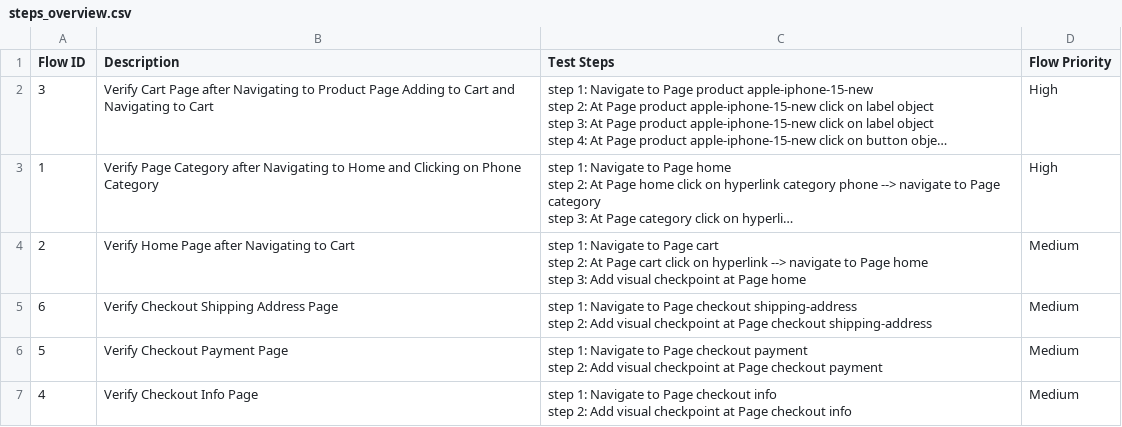
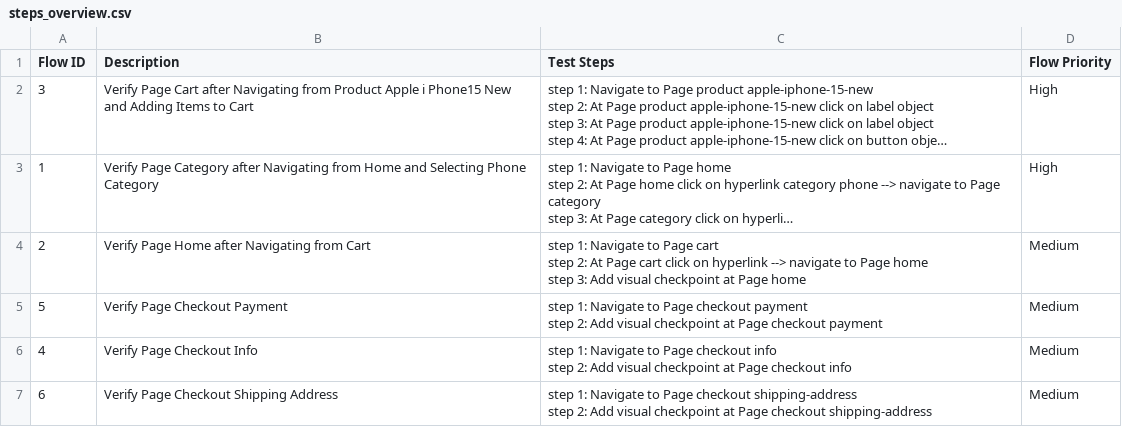
Before and after one commit to tai-nguyen-katalon/tainguyen, a CSV file: Test Steps/steps_overview.csv, drawn as a sheet; long unchanged cells end in …; removed rows and columns are numbered as before the commit, all else as after; ↵ is a line break in a cell; the diff names each change by its address in the sheet, - before the commit and + after, or states it on an @@ line.

```diff
--- a/Test Steps/steps_overview.csv
+++ b/Test Steps/steps_overview.csv
-B2 (Description): Verify Cart Page after Navigating to Product Page Adding to Cart and Navigating to Cart
+B2 (Description): Verify Page Cart after Navigating from Product Apple i Phone15 New and Adding Items to Cart
-B3 (Description): …after Navigating to Home and Clicking on Phone Category
+B3 (Description): …after Navigating from Home and Selecting Phone Category
-B4 (Description): Verify Home Page after Navigating to Cart
+B4 (Description): Verify Page Home after Navigating from Cart
-row 5: 6 | Verify Checkout Shipping Address Page | step 1: Navigate to Page checkout shipping-address ↵ step 2: Add visual checkpoint at Page checkout shipping-address | Medium
-B5 (Description): Verify Checkout Payment Page
+B5 (Description): Verify Page Checkout Payment
-B6 (Description): Verify Checkout Info Page
+B6 (Description): Verify Page Checkout Info
+row 7: 6 | Verify Page Checkout Shipping Address | step 1: Navigate to Page checkout shipping-address ↵ step 2: Add visual checkpoint at Page checkout shipping-address | Medium
```
Also changed, not shown: 28 other files.
